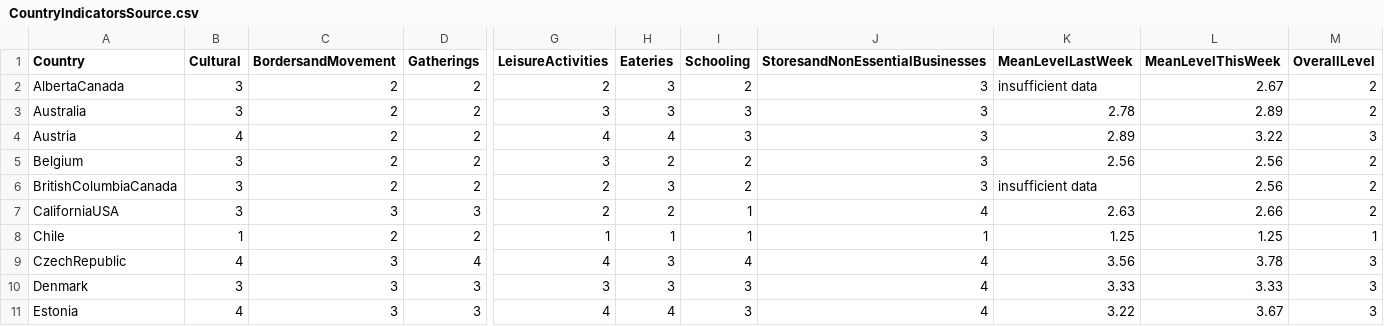
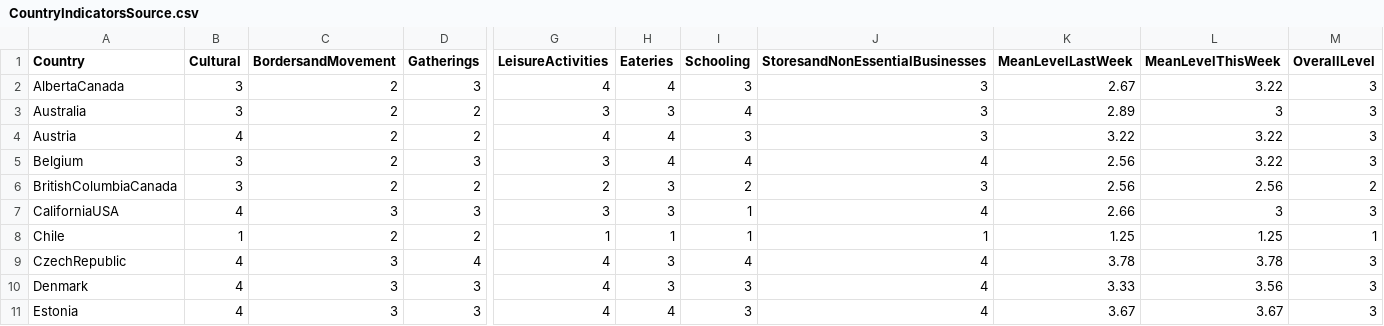
Before and after one commit to nrkthompson/ChartHolding, a CSV file: Data/CountryIndicatorsSource.csv, drawn as a sheet; only a part is shown, gaps mark what is left out; the diff covers the shown part only; the diff names each change by its address in the sheet, - before the commit and + after, or states it on an @@ line.

Commit message:
Add files via upload

```diff
--- a/Data/CountryIndicatorsSource.csv
+++ b/Data/CountryIndicatorsSource.csv
-D2 (Gatherings): 2
+D2 (Gatherings): 3
-G2 (LeisureActivities): 2
+G2 (LeisureActivities): 4
-H2 (Eateries): 3
+H2 (Eateries): 4
-I2 (Schooling): 2
+I2 (Schooling): 3
-K2 (MeanLevelLastWeek): insufficient data
+K2 (MeanLevelLastWeek): 2.67
-L2 (MeanLevelThisWeek): 2.67
+L2 (MeanLevelThisWeek): 3.22
-M2:M3 (OverallLevel): 2
+M2:M3 (OverallLevel): 3
-I3 (Schooling): 3
+I3 (Schooling): 4
-K3 (MeanLevelLastWeek): 2.78
+K3 (MeanLevelLastWeek): 2.89
-L3 (MeanLevelThisWeek): 2.89
+L3 (MeanLevelThisWeek): 3
-K4 (MeanLevelLastWeek): 2.89
+K4 (MeanLevelLastWeek): 3.22
-D5 (Gatherings): 2
+D5 (Gatherings): 3
-H5 (Eateries): 2
+H5 (Eateries): 4
-I5 (Schooling): 2
+I5 (Schooling): 4
-J5 (StoresandNonEssentialBusinesses): 3
+J5 (StoresandNonEssentialBusinesses): 4
-L5 (MeanLevelThisWeek): 2.56
+L5 (MeanLevelThisWeek): 3.22
-M5 (OverallLevel): 2
+M5 (OverallLevel): 3
-K6 (MeanLevelLastWeek): insufficient data
+K6 (MeanLevelLastWeek): 2.56
-B7 (Cultural): 3
+B7 (Cultural): 4
-G7 (LeisureActivities): 2
+G7 (LeisureActivities): 3
-H7 (Eateries): 2
+H7 (Eateries): 3
-K7 (MeanLevelLastWeek): 2.63
+K7 (MeanLevelLastWeek): 2.66
-L7 (MeanLevelThisWeek): 2.66
+L7 (MeanLevelThisWeek): 3
-M7 (OverallLevel): 2
+M7 (OverallLevel): 3
-K9 (MeanLevelLastWeek): 3.56
+K9 (MeanLevelLastWeek): 3.78
-B10 (Cultural): 3
+B10 (Cultural): 4
-G10 (LeisureActivities): 3
+G10 (LeisureActivities): 4
-L10 (MeanLevelThisWeek): 3.33
+L10 (MeanLevelThisWeek): 3.56
-K11 (MeanLevelLastWeek): 3.22
+K11 (MeanLevelLastWeek): 3.67
```
Also changed, not shown: 121 edited cells elsewhere in this file.
